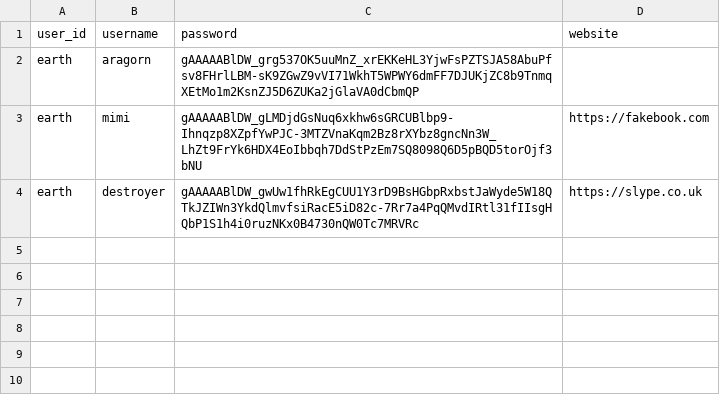
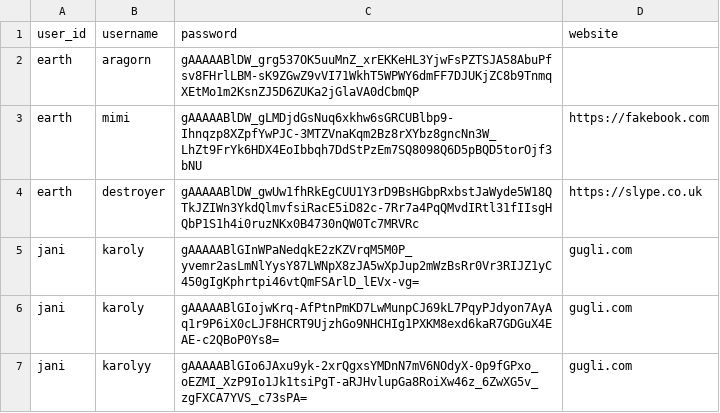
Before and after one commit to czemik/PasswordManager, a CSV file: resources/db/vault.csv, drawn as a sheet.

Commit message:
List, Add command added, config save to json

```diff
--- a/resources/db/vault.csv
+++ b/resources/db/vault.csv
@@ -4 +4,4 @@ earth,mimi,gAAAAABlDW_gLMDjdGsNuq6xkhw6sGRCUBlbp9-Ihnqzp8XZpfYwPJC-3MTZVnaKqm2Bz
 earth,destroyer,gAAAAABlDW_gwUw1fhRkEgCUU1Y3rD9BsHGbpRxbstJaWyde5W18QTkJZIWn3YkdQlmvfsiRacE5iD82c-7Rr7a4PqQMvdIRtl31fIIsgHQbP1S1h4i0ruzNKx0B4730nQW0Tc7MRVRc,https://slype.co.uk
+jani,karoly,gAAAAABlGInWPaNedqkE2zKZVrqM5M0P_yvemr2asLmNlYysY87LWNpX8zJA5wXpJup2mWzBsRr0Vr3RIJZ1yC450gIgKphrtpi46vtQmFSArlD_lEVx-vg=,gugli.com
+jani,karoly,gAAAAABlGIojwKrq-AfPtnPmKD7LwMunpCJ69kL7PqyPJdyon7AyAq1r9P6iX0cLJF8HCRT9UjzhGo9NHCHIg1PXKM8exd6kaR7GDGuX4EAE-c2QBoP0Ys8=,gugli.com
+jani,karolyy,gAAAAABlGIo6JAxu9yk-2xrQgxsYMDnN7mV6NOdyX-0p9fGPxo_oEZMI_XzP9Io1Jk1tsiPgT-aRJHvlupGa8RoiXw46z_6ZwXG5v_zgFXCA7YVS_c73sPA=,gugli.com
```
